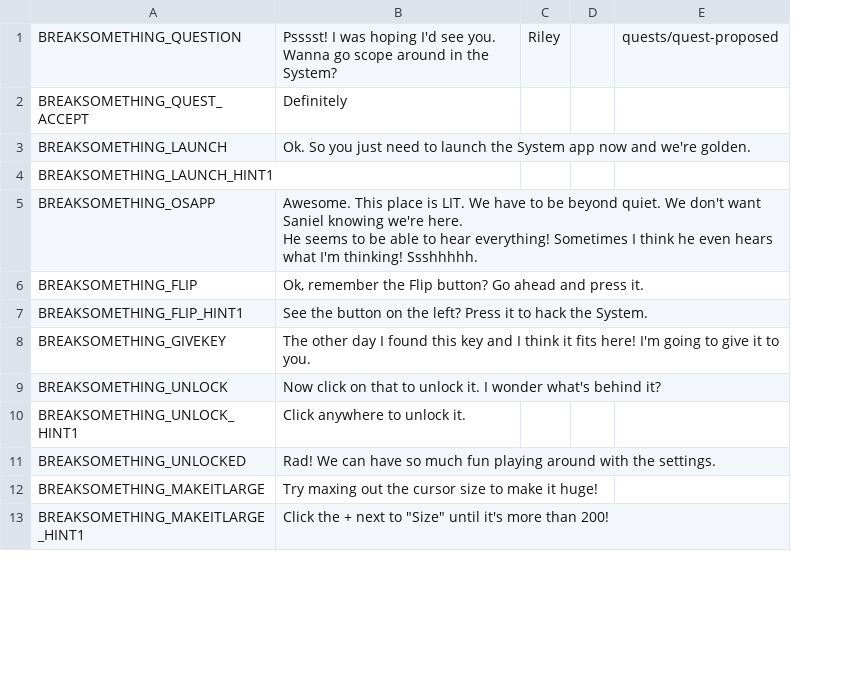
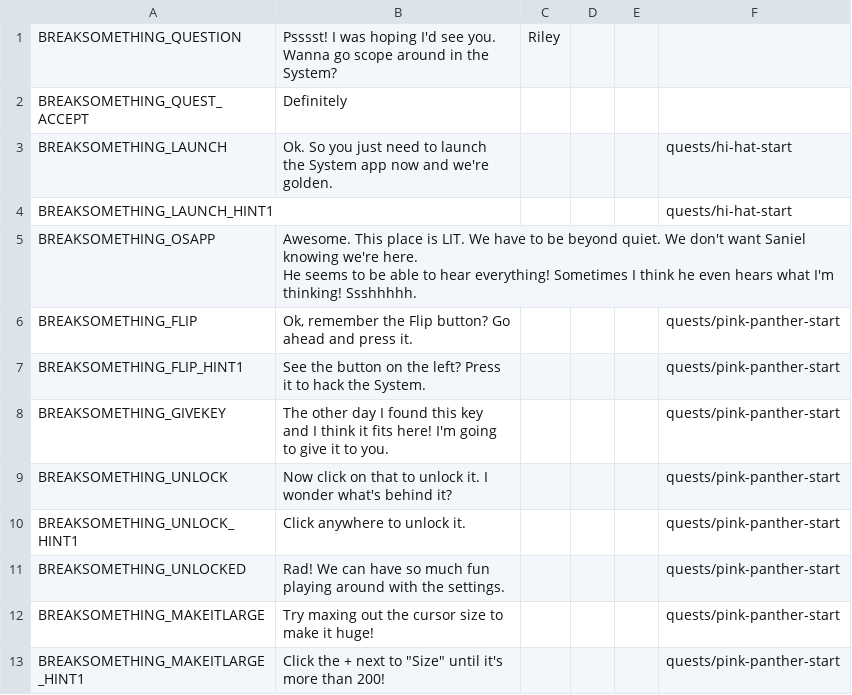
Before and after one commit to endlessm/clubhouse, a CSV file: data/quests_strings/breaksomething.csv, drawn as a sheet; only a part is shown; removed rows and columns are numbered as before the commit, all else as after; the diff names each change by its address in the sheet, - before the commit and + after, or states it on an @@ line.

Commit message:
data: Update quests strings CSV
From sheets: all.

Quests requested for import: all.

```diff
--- a/data/quests_strings/breaksomething.csv
+++ b/data/quests_strings/breaksomething.csv
-column E, row 1: quests/quest-proposed
+column E, empty
+column F, rows 3-13: quests/hi-hat-start | quests/hi-hat-start |  | quests/pink-panther-start | quests/pink-panther-start | quests/pink-panther-start | quests/pink-panther-start | quests/pink-panther-start | quests/pink-panther-start | quests/pink-panther-start | quests/pink-panther-start
```
Also changed, not shown: data/quests_strings/fizzics1.csv, data/quests_strings/fizzics2.csv, 7 other files.
